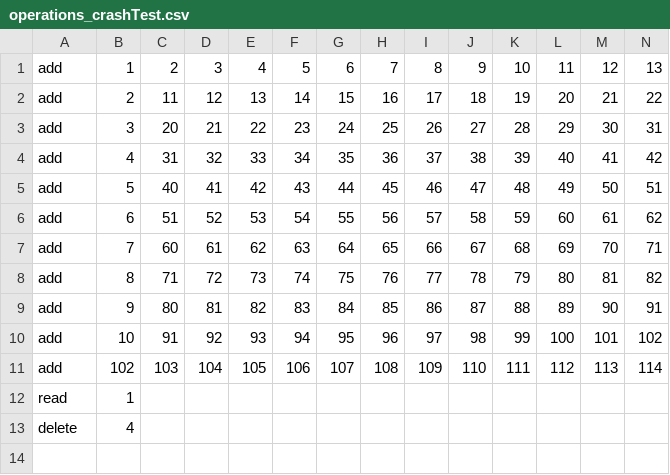
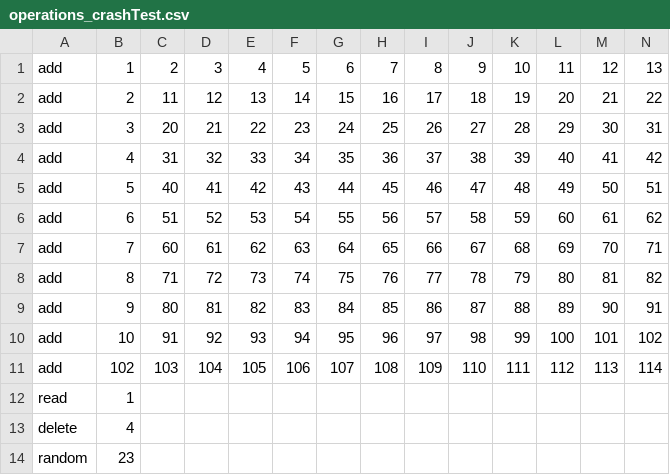
Before and after one commit to FugueMaster/Link_Method, a CSV file: Link_Method/operations_crashTest.csv, drawn as a sheet; only a part is shown; rows hold the shown columns only; the diff names each change by its address in the sheet, - before the commit and + after, or states it on an @@ line.

```diff
--- a/Link_Method/operations_crashTest.csv
+++ b/Link_Method/operations_crashTest.csv
+row 14: random | 23
```
Also changed, not shown: 2 other files.
